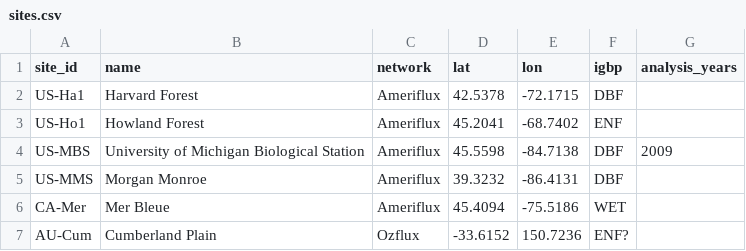
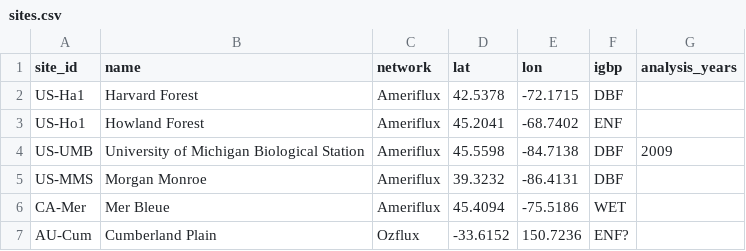
Before and after one commit to FoRTExperiment/rubisco-gpp, a CSV file: data/sites.csv, drawn as a sheet.

```diff
--- a/data/sites.csv
+++ b/data/sites.csv
@@ -3,3 +3,3 @@ US-Ha1,Harvard Forest,Ameriflux,42.5378,-72.1715,DBF,
 US-Ho1,Howland Forest,Ameriflux,45.2041,-68.7402,ENF,
-US-MBS,University of Michigan Biological Station,Ameriflux,45.5598,-84.7138,DBF,2009
+US-UMB,University of Michigan Biological Station,Ameriflux,45.5598,-84.7138,DBF,2009
 US-MMS,Morgan Monroe,Ameriflux,39.3232,-86.4131,DBF,
```
Also changed, not shown: 9 other files.
